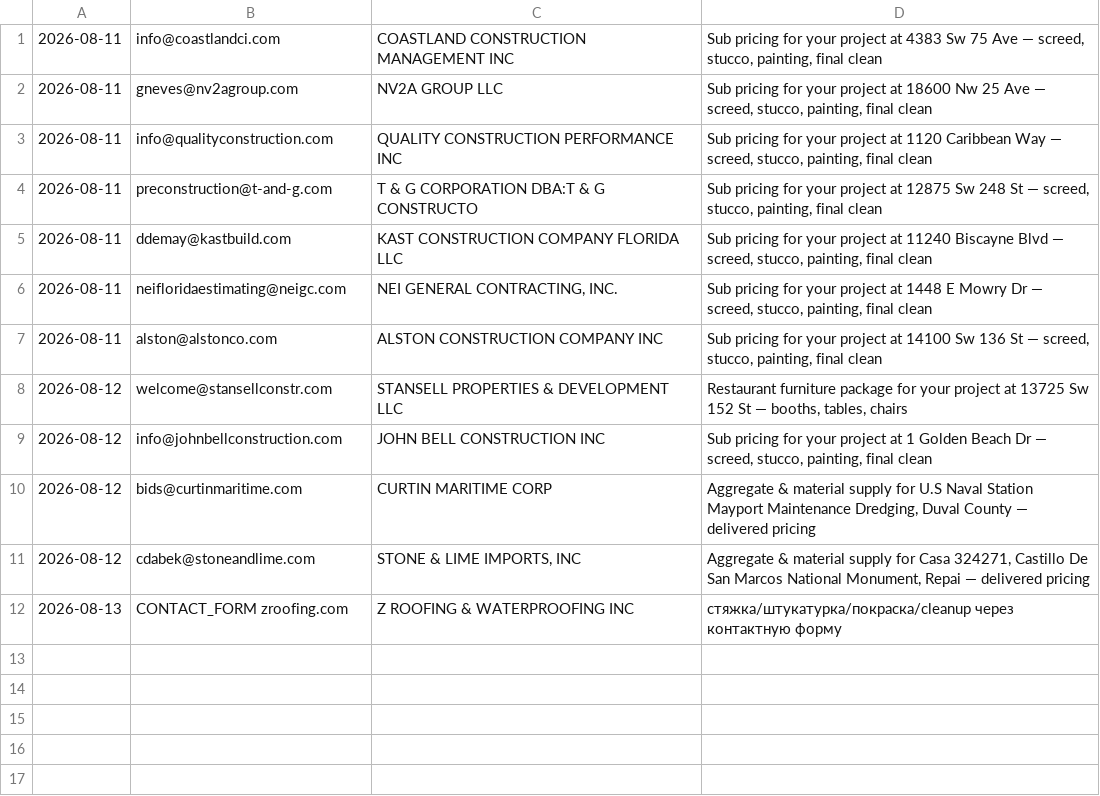
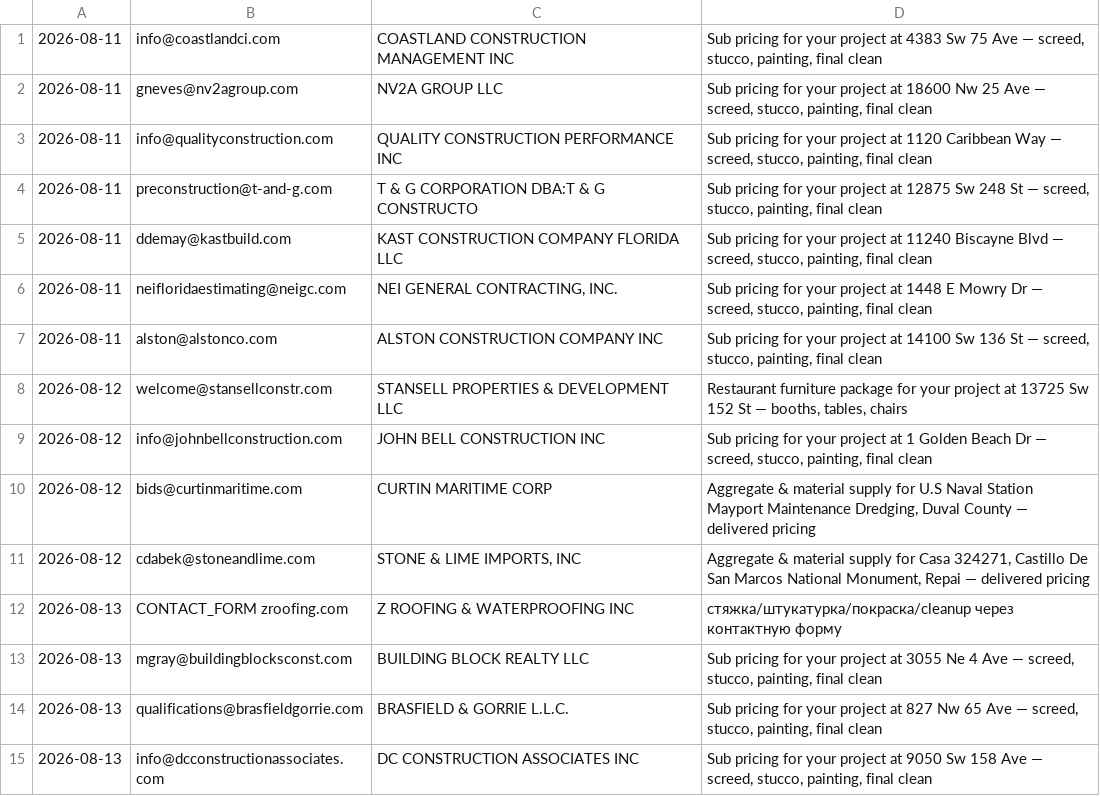
Before and after one commit to arorlov93/Supply-of-Goods, a CSV file: tender-system/outreach/mdc-2026-08/sent-log.csv, drawn as a sheet.

```diff
--- a/tender-system/outreach/mdc-2026-08/sent-log.csv
+++ b/tender-system/outreach/mdc-2026-08/sent-log.csv
@@ -12 +12,4 @@
 2026-08-13,CONTACT_FORM zroofing.com,Z ROOFING & WATERPROOFING INC,стяжка/штукатурка/покраска/cleanup через контактную форму
+2026-08-13,mgray@buildingblocksconst.com,BUILDING BLOCK REALTY LLC,"Sub pricing for your project at 3055 Ne 4 Ave — screed, stucco, painting, final clean"
+2026-08-13,qualifications@brasfieldgorrie.com,BRASFIELD & GORRIE L.L.C.,"Sub pricing for your project at 827 Nw 65 Ave — screed, stucco, painting, final clean"
+2026-08-13,info@dcconstructionassociates.com,DC CONSTRUCTION ASSOCIATES INC,"Sub pricing for your project at 9050 Sw 158 Ave — screed, stucco, painting, final clean"
```
Also changed, not shown: tender-system/outreach/mdc-2026-08/recipients.csv.
